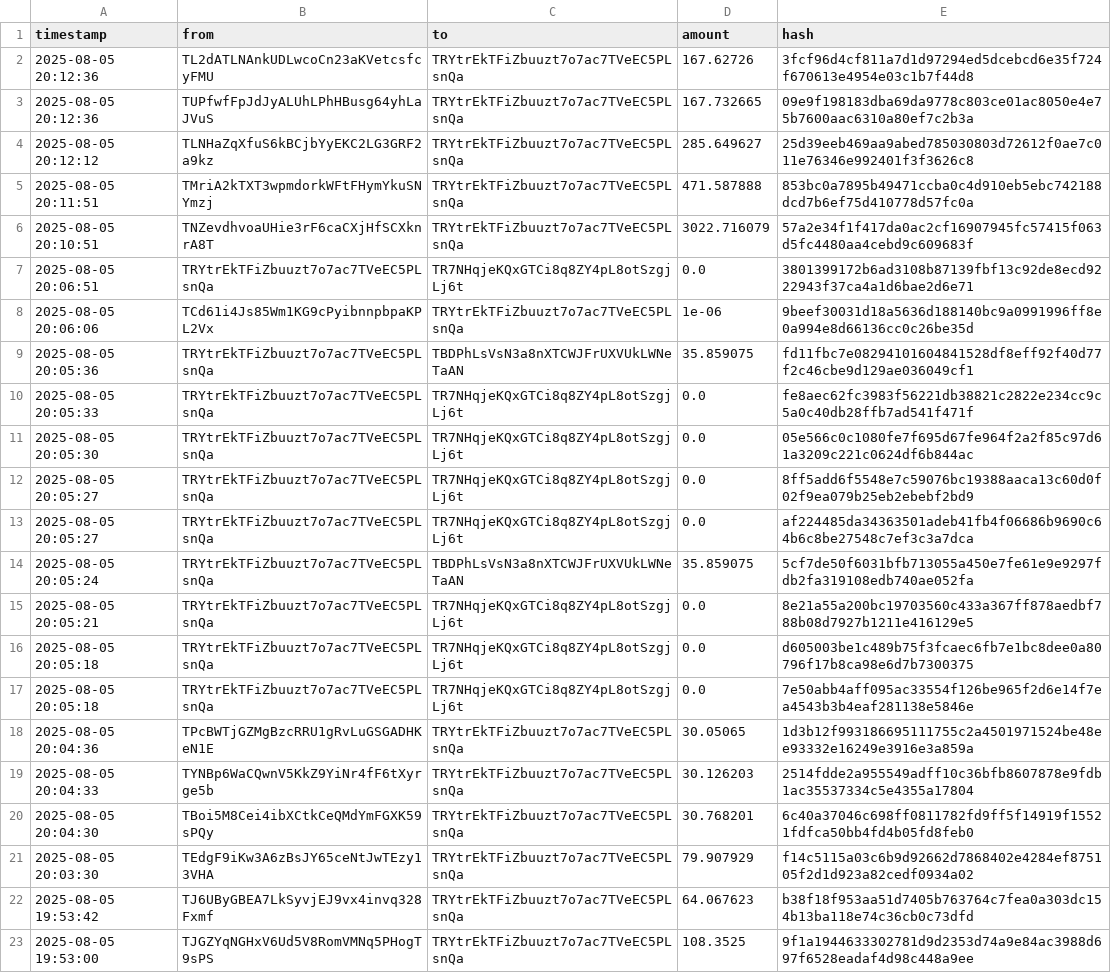
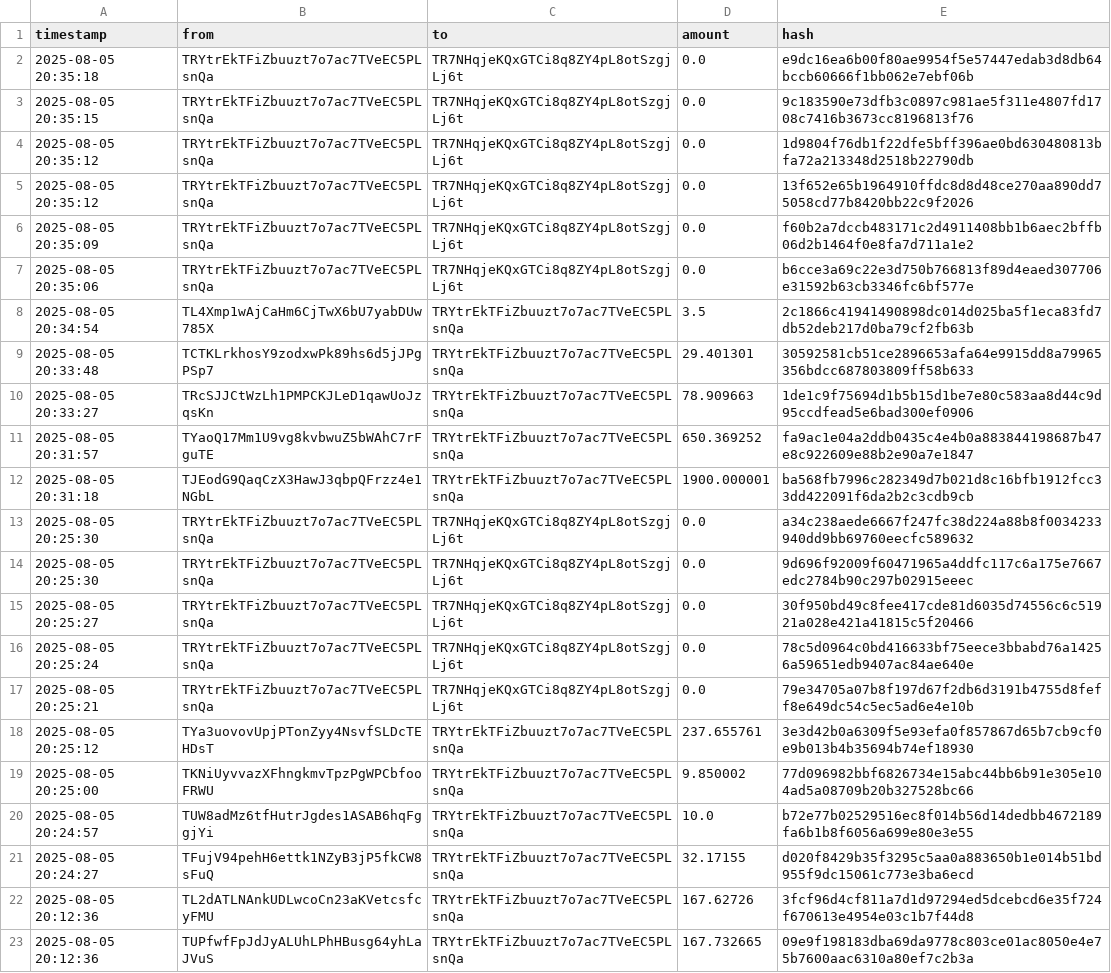
Before and after one commit to Lexsuss/tron-wallet-monitor, a CSV file: data/wallet_TRYtrE.csv, drawn as a sheet; only a part is shown; the shorter side is filled out with more unchanged rows.

```diff
--- a/data/wallet_TRYtrE.csv
+++ b/data/wallet_TRYtrE.csv
@@ -1,2 +1,22 @@
 timestamp,from,to,amount,hash
+2025-08-05 20:35:18,TRYtrEkTFiZbuuzt7o7ac7TVeEC5PLsnQa,TR7NHqjeKQxGTCi8q8ZY4pL8otSzgjLj6t,0.0,e9dc16ea6b00f80ae9954f5e57447edab3d8db64bccb60666f1bb062e7ebf06b
+2025-08-05 20:35:15,TRYtrEkTFiZbuuzt7o7ac7TVeEC5PLsnQa,TR7NHqjeKQxGTCi8q8ZY4pL8otSzgjLj6t,0.0,9c183590e73dfb3c0897c981ae5f311e4807fd1708c7416b3673cc8196813f76
+2025-08-05 20:35:12,TRYtrEkTFiZbuuzt7o7ac7TVeEC5PLsnQa,TR7NHqjeKQxGTCi8q8ZY4pL8otSzgjLj6t,0.0,1d9804f76db1f22dfe5bff396ae0bd630480813bfa72a213348d2518b22790db
+2025-08-05 20:35:12,TRYtrEkTFiZbuuzt7o7ac7TVeEC5PLsnQa,TR7NHqjeKQxGTCi8q8ZY4pL8otSzgjLj6t,0.0,13f652e65b1964910ffdc8d8d48ce270aa890dd75058cd77b8420bb22c9f2026
+2025-08-05 20:35:09,TRYtrEkTFiZbuuzt7o7ac7TVeEC5PLsnQa,TR7NHqjeKQxGTCi8q8ZY4pL8otSzgjLj6t,0.0,f60b2a7dccb483171c2d4911408bb1b6aec2bffb06d2b1464f0e8fa7d711a1e2
+2025-08-05 20:35:06,TRYtrEkTFiZbuuzt7o7ac7TVeEC5PLsnQa,TR7NHqjeKQxGTCi8q8ZY4pL8otSzgjLj6t,0.0,b6cce3a69c22e3d750b766813f89d4eaed307706e31592b63cb3346fc6bf577e
+2025-08-05 20:34:54,TL4Xmp1wAjCaHm6CjTwX6bU7yabDUw785X,TRYtrEkTFiZbuuzt7o7ac7TVeEC5PLsnQa,3.5,2c1866c41941490898dc014d025ba5f1eca83fd7db52deb217d0ba79cf2fb63b
+2025-08-05 20:33:48,TCTKLrkhosY9zodxwPk89hs6d5jJPgPSp7,TRYtrEkTFiZbuuzt7o7ac7TVeEC5PLsnQa,29.401301,30592581cb51ce2896653afa64e9915dd8a79965356bdcc687803809ff58b633
+2025-08-05 20:33:27,TRcSJJCtWzLh1PMPCKJLeD1qawUoJzqsKn,TRYtrEkTFiZbuuzt7o7ac7TVeEC5PLsnQa,78.909663,1de1c9f75694d1b5b15d1be7e80c583aa8d44c9d95ccdfead5e6bad300ef0906
+2025-08-05 20:31:57,TYaoQ17Mm1U9vg8kvbwuZ5bWAhC7rFguTE,TRYtrEkTFiZbuuzt7o7ac7TVeEC5PLsnQa,650.369252,fa9ac1e04a2ddb0435c4e4b0a883844198687b47e8c922609e88b2e90a7e1847
+2025-08-05 20:31:18,TJEodG9QaqCzX3HawJ3qbpQFrzz4e1NGbL,TRYtrEkTFiZbuuzt7o7ac7TVeEC5PLsnQa,1900.000001,ba568fb7996c282349d7b021d8c16bfb1912fcc33dd422091f6da2b2c3cdb9cb
+2025-08-05 20:25:30,TRYtrEkTFiZbuuzt7o7ac7TVeEC5PLsnQa,TR7NHqjeKQxGTCi8q8ZY4pL8otSzgjLj6t,0.0,a34c238aede6667f247fc38d224a88b8f0034233940dd9bb69760eecfc589632
+2025-08-05 20:25:30,TRYtrEkTFiZbuuzt7o7ac7TVeEC5PLsnQa,TR7NHqjeKQxGTCi8q8ZY4pL8otSzgjLj6t,0.0,9d696f92009f60471965a4ddfc117c6a175e7667edc2784b90c297b02915eeec
+2025-08-05 20:25:27,TRYtrEkTFiZbuuzt7o7ac7TVeEC5PLsnQa,TR7NHqjeKQxGTCi8q8ZY4pL8otSzgjLj6t,0.0,30f950bd49c8fee417cde81d6035d74556c6c51921a028e421a41815c5f20466
+2025-08-05 20:25:24,TRYtrEkTFiZbuuzt7o7ac7TVeEC5PLsnQa,TR7NHqjeKQxGTCi8q8ZY4pL8otSzgjLj6t,0.0,78c5d0964c0bd416633bf75eece3bbabd76a14256a59651edb9407ac84ae640e
+2025-08-05 20:25:21,TRYtrEkTFiZbuuzt7o7ac7TVeEC5PLsnQa,TR7NHqjeKQxGTCi8q8ZY4pL8otSzgjLj6t,0.0,79e34705a07b8f197d67f2db6d3191b4755d8feff8e649dc54c5ec5ad6e4e10b
+2025-08-05 20:25:12,TYa3uovovUpjPTonZyy4NsvfSLDcTEHDsT,TRYtrEkTFiZbuuzt7o7ac7TVeEC5PLsnQa,237.655761,3e3d42b0a6309f5e93efa0f857867d65b7cb9cf0e9b013b4b35694b74ef18930
+2025-08-05 20:25:00,TKNiUyvvazXFhngkmvTpzPgWPCbfooFRWU,TRYtrEkTFiZbuuzt7o7ac7TVeEC5PLsnQa,9.850002,77d096982bbf6826734e15abc44bb6b91e305e104ad5a08709b20b327528bc66
+2025-08-05 20:24:57,TUW8adMz6tfHutrJgdes1ASAB6hqFggjYi,TRYtrEkTFiZbuuzt7o7ac7TVeEC5PLsnQa,10.0,b72e77b02529516ec8f014b56d14dedbb4672189fa6b1b8f6056a699e80e3e55
+2025-08-05 20:24:27,TFujV94pehH6ettk1NZyB3jP5fkCW8sFuQ,TRYtrEkTFiZbuuzt7o7ac7TVeEC5PLsnQa,32.17155,d020f8429b35f3295c5aa0a883650b1e014b51bd955f9dc15061c773e3ba6ecd
 2025-08-05 20:12:36,TL2dATLNAnkUDLwcoCn23aKVetcsfcyFMU,TRYtrEkTFiZbuuzt7o7ac7TVeEC5PLsnQa,167.62726,3fcf96d4cf811a7d1d97294ed5dcebcd6e35f724f670613e4954e03c1b7f44d8
```
